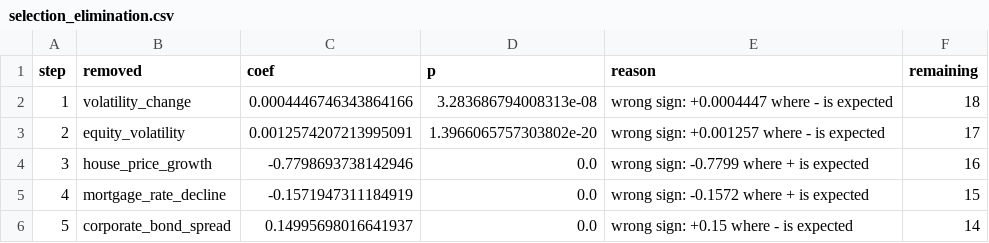
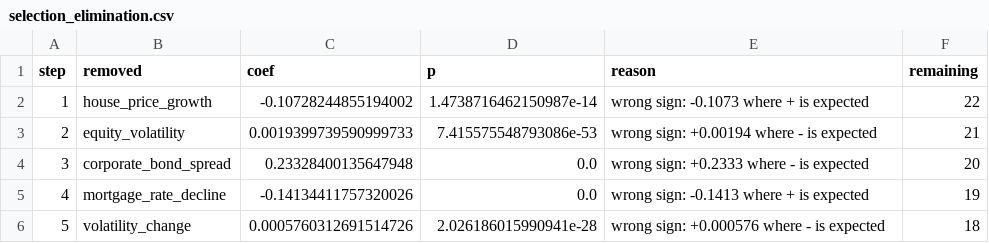
Before and after one commit to LorenzoPerrella/credit-game, a CSV file: docs/reports/selection_elimination.csv, drawn as a sheet.

```diff
--- a/docs/reports/selection_elimination.csv
+++ b/docs/reports/selection_elimination.csv
@@ -1,6 +1,6 @@
 step,removed,coef,p,reason,remaining
-1,volatility_change,0.0004446746343864166,3.283686794008313e-08,wrong sign: +0.0004447 where - is expected,18
-2,equity_volatility,0.0012574207213995091,1.3966065757303802e-20,wrong sign: +0.001257 where - is expected,17
-3,house_price_growth,-0.7798693738142946,0.0,wrong sign: -0.7799 where + is expected,16
-4,mortgage_rate_decline,-0.1571947311184919,0.0,wrong sign: -0.1572 where + is expected,15
-5,corporate_bond_spread,0.14995698016641937,0.0,wrong sign: +0.15 where - is expected,14
+1,house_price_growth,-0.10728244855194002,1.4738716462150987e-14,wrong sign: -0.1073 where + is expected,22
+2,equity_volatility,0.0019399739590999733,7.415575548793086e-53,wrong sign: +0.00194 where - is expected,21
+3,corporate_bond_spread,0.23328400135647948,0.0,wrong sign: +0.2333 where - is expected,20
+4,mortgage_rate_decline,-0.14134411757320026,0.0,wrong sign: -0.1413 where + is expected,19
+5,volatility_change,0.0005760312691514726,2.026186015990941e-28,wrong sign: +0.000576 where - is expected,18
```
Also changed, not shown: docs/reports/selection_correlation.csv, docs/reports/selection_fits.csv, 14 other files.
